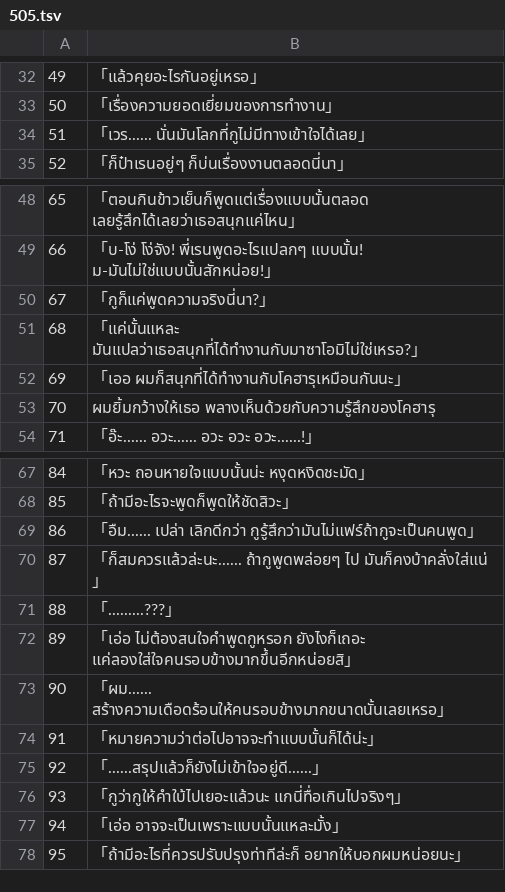
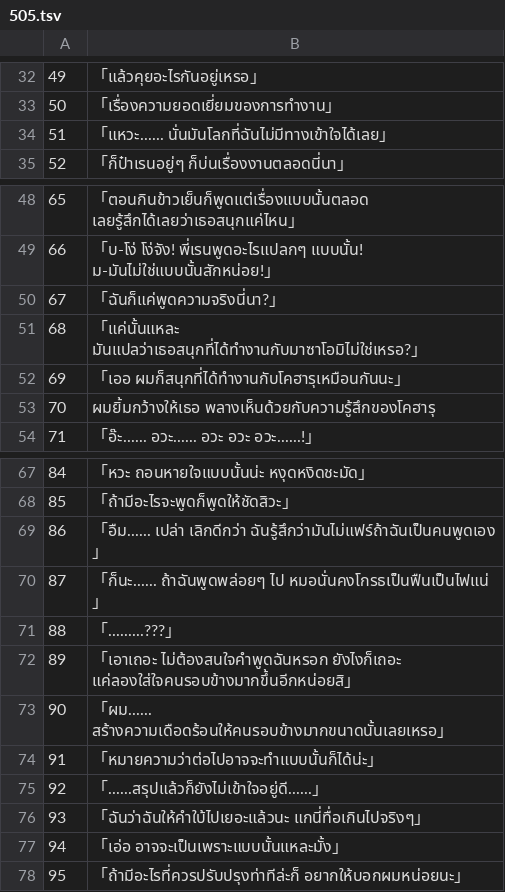
Before and after one commit to Jiranon-K/senrenbanka-thai, a TSV file: thai_work/th/505.tsv, drawn as a sheet; only a part is shown, gaps mark what is left out.

```diff
--- a/thai_work/th/505.tsv
+++ b/thai_work/th/505.tsv
@@ -33,3 +33,3 @@
 50	「เรื่องความยอดเยี่ยมของการทำงาน」
-51	「เวร...... นั่นมันโลกที่กูไม่มีทางเข้าใจได้เลย」
+51	「แหวะ...... นั่นมันโลกที่ฉันไม่มีทางเข้าใจได้เลย」
 52	「ก็ป๋าเรนอยู่ๆ ก็บ่นเรื่องงานตลอดนี่นา」
@@ -49,3 +49,3 @@
 66	「บ-โง่ โง่จัง! พี่เรนพูดอะไรแปลกๆ แบบนั้น! ม-มันไม่ใช่แบบนั้นสักหน่อย!」
-67	「กูก็แค่พูดความจริงนี่นา?」
+67	「ฉันก็แค่พูดความจริงนี่นา?」
 68	「แค่นั้นแหละ มันแปลว่าเธอสนุกที่ได้ทำงานกับมาซาโอมิไม่ใช่เหรอ?」
@@ -68,6 +68,6 @@
 85	「ถ้ามีอะไรจะพูดก็พูดให้ชัดสิวะ」
-86	「อืม...... เปล่า เลิกดีกว่า กูรู้สึกว่ามันไม่แฟร์ถ้ากูจะเป็นคนพูด」
-87	「ก็สมควรแล้วล่ะนะ...... ถ้ากูพูดพล่อยๆ ไป มันก็คงบ้าคลั่งใส่แน่」
+86	「อืม...... เปล่า เลิกดีกว่า ฉันรู้สึกว่ามันไม่แฟร์ถ้าฉันเป็นคนพูดเอง」
+87	「ก็นะ...... ถ้าฉันพูดพล่อยๆ ไป หมอนั่นคงโกรธเป็นฟืนเป็นไฟแน่」
 88	「.........???」
-89	「เอ่อ ไม่ต้องสนใจคำพูดกูหรอก ยังไงก็เถอะ แค่ลองใส่ใจคนรอบข้างมากขึ้นอีกหน่อยสิ」
+89	「เอาเถอะ ไม่ต้องสนใจคำพูดฉันหรอก ยังไงก็เถอะ แค่ลองใส่ใจคนรอบข้างมากขึ้นอีกหน่อยสิ」
 90	「ผม...... สร้างความเดือดร้อนให้คนรอบข้างมากขนาดนั้นเลยเหรอ」
@@ -75,3 +75,3 @@
 92	「......สรุปแล้วก็ยังไม่เข้าใจอยู่ดี......」
-93	「กูว่ากูให้คำใบ้ไปเยอะแล้วนะ แกนี่ทื่อเกินไปจริงๆ」
+93	「ฉันว่าฉันให้คำใบ้ไปเยอะแล้วนะ แกนี่ทื่อเกินไปจริงๆ」
 94	「เอ่อ อาจจะเป็นเพราะแบบนั้นแหละมั้ง」
```
Also changed, not shown: thai_work/glossary.csv, thai_work/th/110.tsv, 10 other files.
